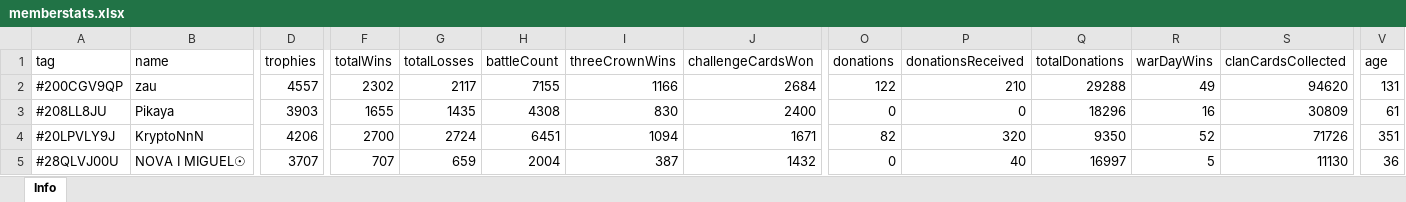
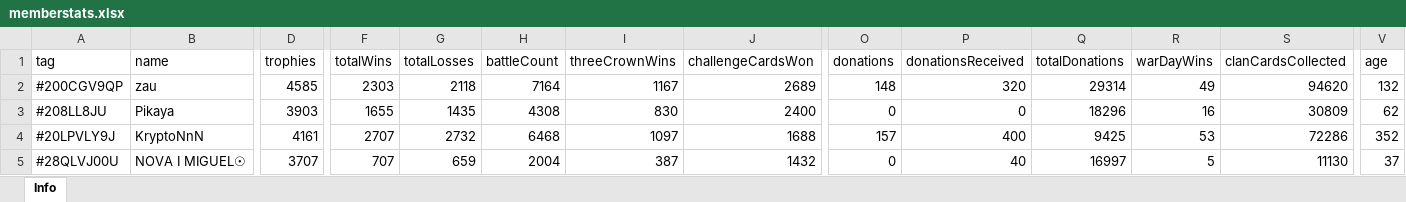
Before and after one commit to bascenso/alkateia, an Excel workbook: docs/data/memberstats.xlsx, sheet Info, drawn as a sheet; only a part is shown, gaps mark what is left out; values as stored, in another font and other column widths than the file's, no borders; the diff covers the shown part only; the diff names each change by its address in the sheet, - before the commit and + after, or states it on an @@ line.

```diff
--- a/docs/data/memberstats.xlsx (sheet Info)
+++ b/docs/data/memberstats.xlsx (sheet Info)
-D2 (trophies): 4557
+D2 (trophies): 4585
-F2 (totalWins): 2302
+F2 (totalWins): 2303
-G2 (totalLosses): 2117
+G2 (totalLosses): 2118
-H2 (battleCount): 7155
+H2 (battleCount): 7164
-I2 (threeCrownWins): 1166
+I2 (threeCrownWins): 1167
-J2 (challengeCardsWon): 2684
+J2 (challengeCardsWon): 2689
-O2 (donations): 122
+O2 (donations): 148
-P2 (donationsReceived): 210
+P2 (donationsReceived): 320
-Q2 (totalDonations): 29288
+Q2 (totalDonations): 29314
-V2 (age): 131
+V2 (age): 132
-V3 (age): 61
+V3 (age): 62
-D4 (trophies): 4206
+D4 (trophies): 4161
-F4 (totalWins): 2700
+F4 (totalWins): 2707
-G4 (totalLosses): 2724
+G4 (totalLosses): 2732
-H4 (battleCount): 6451
+H4 (battleCount): 6468
-I4 (threeCrownWins): 1094
+I4 (threeCrownWins): 1097
-J4 (challengeCardsWon): 1671
+J4 (challengeCardsWon): 1688
-O4 (donations): 82
+O4 (donations): 157
-P4 (donationsReceived): 320
+P4 (donationsReceived): 400
-Q4 (totalDonations): 9350
+Q4 (totalDonations): 9425
-R4 (warDayWins): 52
+R4 (warDayWins): 53
-S4 (clanCardsCollected): 71726
+S4 (clanCardsCollected): 72286
-V4 (age): 351
+V4 (age): 352
-V5 (age): 36
+V5 (age): 37
```
Also changed, not shown: 405 edited cells elsewhere in this sheet, docs/data/warmap.xlsx, docs/data/warstats.xlsx, 11 other files.
